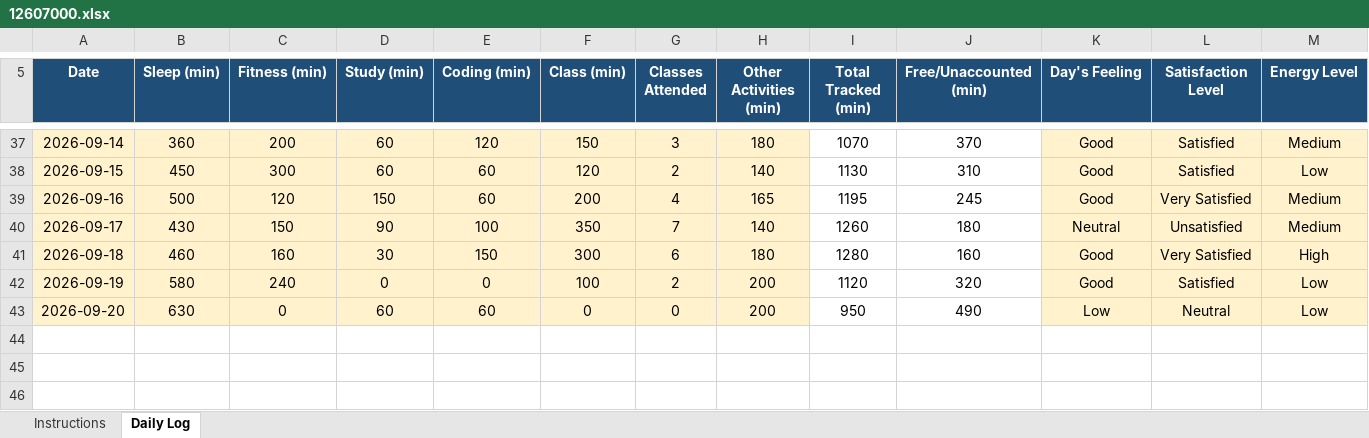
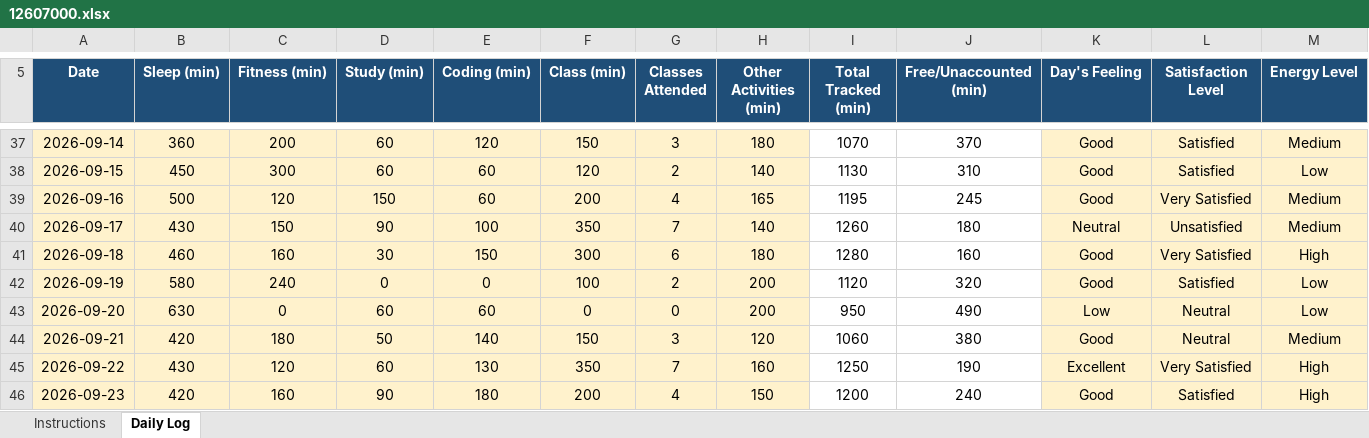
Before and after one commit to AbrarFayazBhat/12607000-Abrar-Fayaz-Bhat, an Excel workbook: 12607000.xlsx, sheet Daily Log, drawn as a sheet; only a part is shown, gaps mark what is left out; values as stored, in another font and other column widths than the file's, no borders; conditional formats not drawn; rows hold the shown columns only; the diff names each change by its address in the sheet, - before the commit and + after, or states it on an @@ line.

Commit message:
Day 32

```diff
--- a/12607000.xlsx (sheet Daily Log)
+++ b/12607000.xlsx (sheet Daily Log)
+row 44: 2026-09-21 | 420 | 180 | 50 | 140 | 150 | 3 | 120 | 1060 | 380 | Good | Neutral | Medium
+row 45: 2026-09-22 | 430 | 120 | 60 | 130 | 350 | 7 | 160 | 1250 | 190 | Excellent | Very Satisfied | High
+row 46: 2026-09-23 | 420 | 160 | 90 | 180 | 200 | 4 | 150 | 1200 | 240 | Good | Satisfied | High
```
